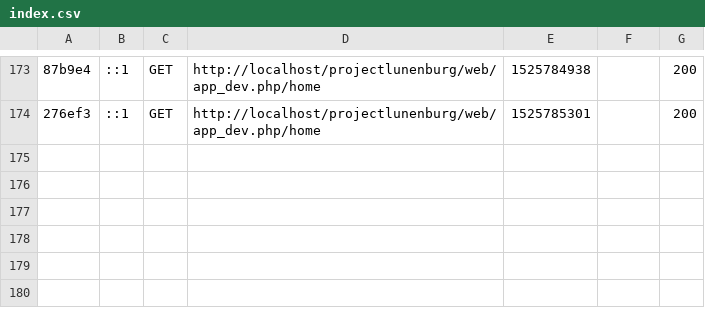
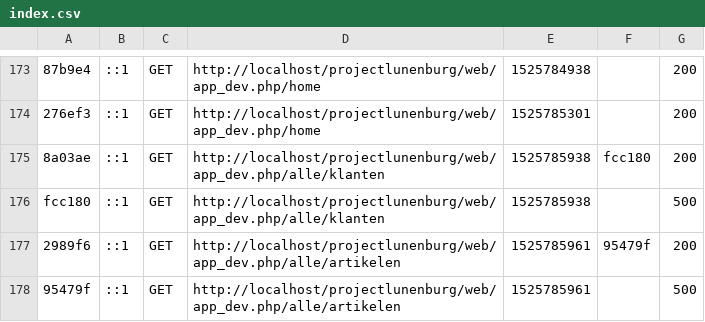
Before and after one commit to nickvandorst/projectlunenburg, a CSV file: var/cache/dev/profiler/index.csv, drawn as a sheet; only a part is shown, gaps mark what is left out; the diff names each change by its address in the sheet, - before the commit and + after, or states it on an @@ line.

```diff
--- a/var/cache/dev/profiler/index.csv
+++ b/var/cache/dev/profiler/index.csv
+row 175: 8a03ae | ::1 | GET | http://localhost/projectlunenburg/web/app_dev.php/alle/klanten | 1525785938 | fcc180 | 200
+row 176: fcc180 | ::1 | GET | http://localhost/projectlunenburg/web/app_dev.php/alle/klanten | 1525785938 |  | 500
+row 177: 2989f6 | ::1 | GET | http://localhost/projectlunenburg/web/app_dev.php/alle/artikelen | 1525785961 | 95479f | 200
+row 178: 95479f | ::1 | GET | http://localhost/projectlunenburg/web/app_dev.php/alle/artikelen | 1525785961 |  | 500
```
Also changed, not shown: 2 other files.
